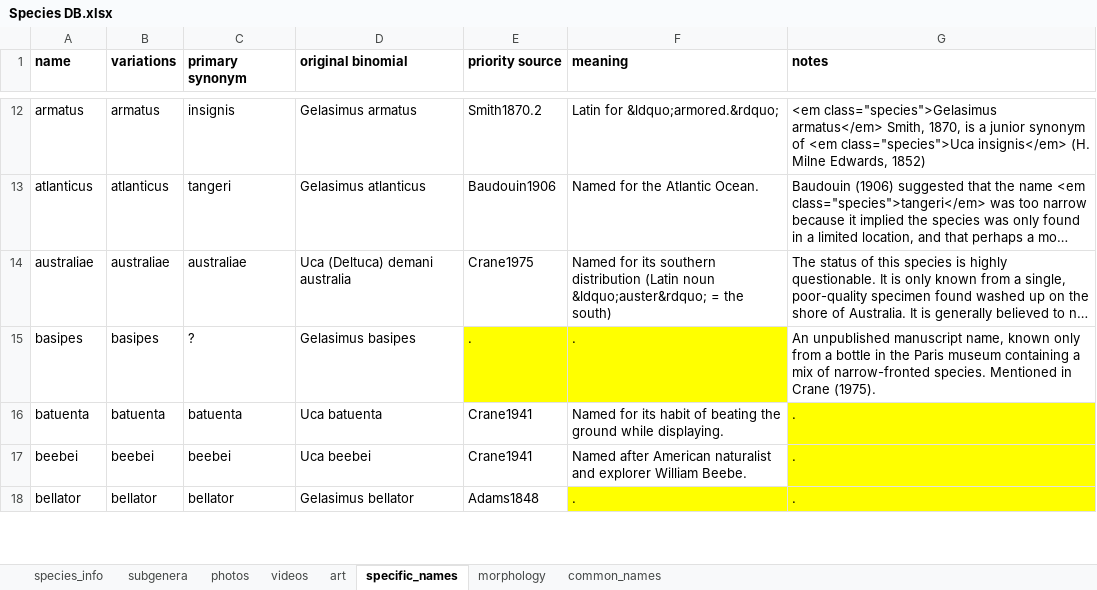
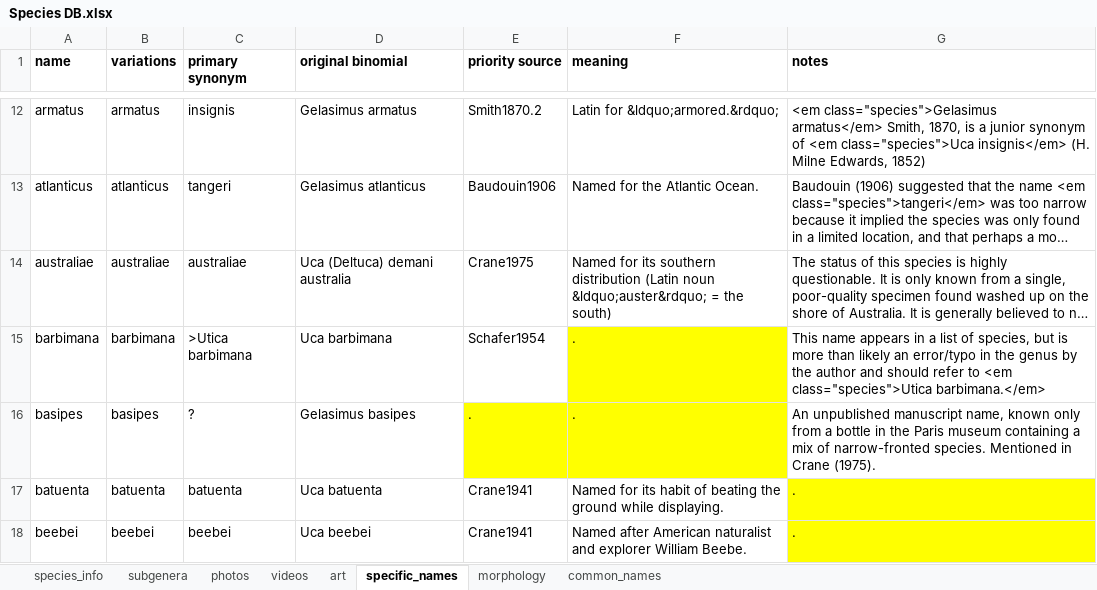
Before and after one commit to msrosenberg/fiddlercrab.info, an Excel workbook: Data/Species DB.xlsx, sheet specific_names, drawn as a sheet; only a part is shown, gaps mark what is left out; the shorter side is filled out with more unchanged rows; long unchanged cells end in …; values as stored, in another font and other column widths than the file's, no borders; the diff covers the shown part only; the diff names each change by its address in the sheet, - before the commit and + after, or states it on an @@ line.

```diff
--- a/Data/Species DB.xlsx (sheet specific_names)
+++ b/Data/Species DB.xlsx (sheet specific_names)
+row 15: barbimana | barbimana | >Utica barbimana | Uca barbimana | Schafer1954 | . | This name appears in a list of species, but is more than likely an error/typo in the genus by the author and should refer to <em class="species">Utica barbimana.</em>
```
Also changed, not shown: 1 edited cell and cell formats elsewhere in this sheet, sheet art, sheet common_names, 8 other files.
